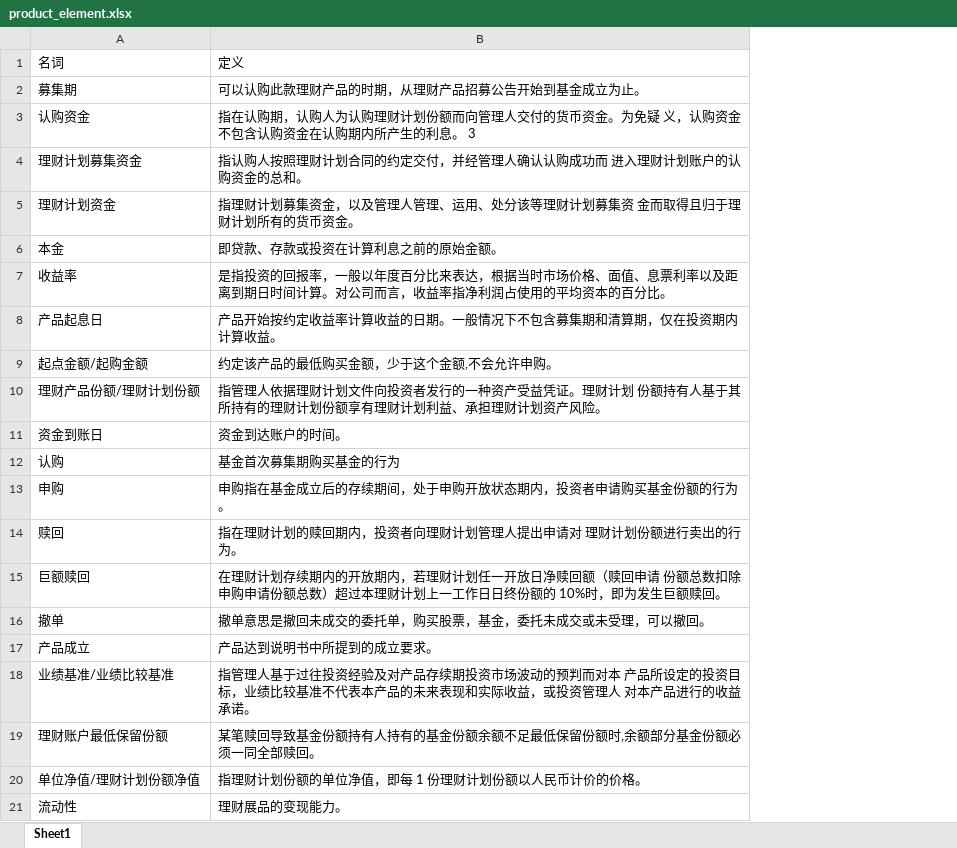
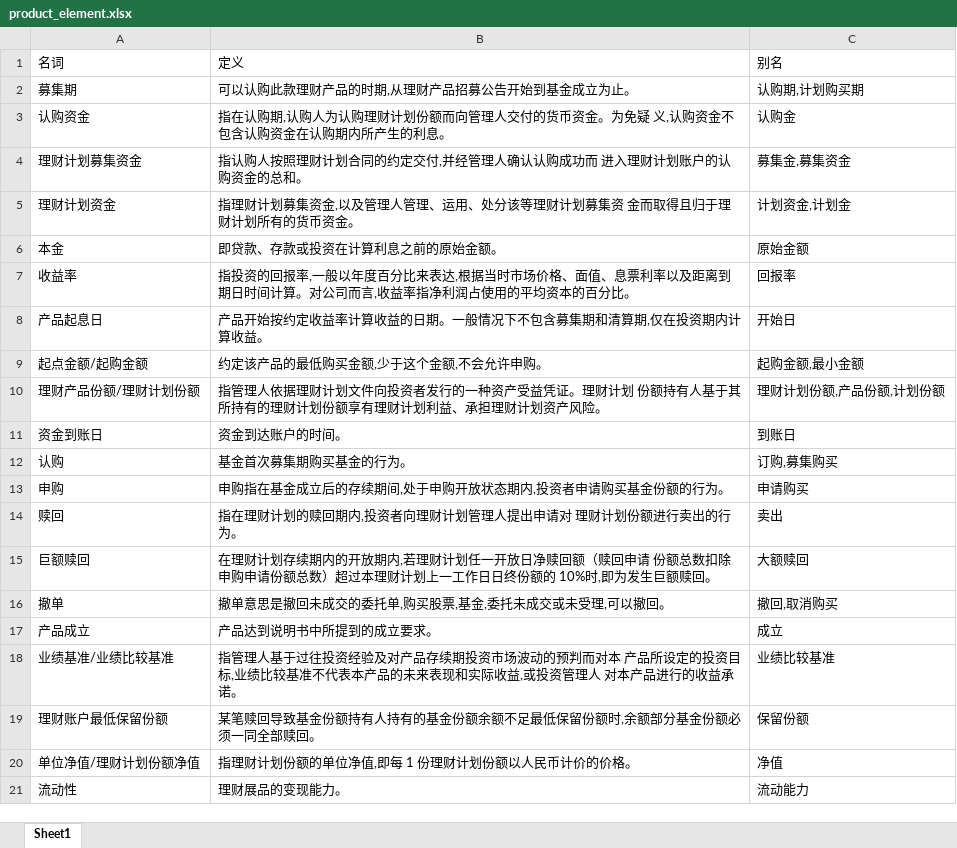
Before and after one commit to scuthls/XiaoAn, an Excel workbook: KnowledgeGraph/data/product_element.xlsx, sheet Sheet1, drawn as a sheet; values as stored, in another font and other column widths than the file's, no borders; the diff names each change by its address in the sheet, - before the commit and + after, or states it on an @@ line.

```diff
--- a/KnowledgeGraph/data/product_element.xlsx (sheet Sheet1)
+++ b/KnowledgeGraph/data/product_element.xlsx (sheet Sheet1)
+column C, rows 1-21: 别名 | 认购期,计划购买期 | 认购金 | 募集金,募集资金 | 计划资金,计划金 | 原始金额 | 回报率 | 开始日 | 起购金额,最小金额 | 理财计划份额,产品份额,计划份额 | 到账日 | 订购,募集购买 | 申请购买 | 卖出 | 大额赎回 | 撤回,取消购买 | 成立 | 业绩比较基准 | 保留份额 | 净值 | 流动能力
-B2: 可以认购此款理财产品的时期，从理财产品招募公告开始到基金成立为止。
+B2: 可以认购此款理财产品的时期,从理财产品招募公告开始到基金成立为止。
-B3: …在认购期，认购人为认购理财计划份额而向管理人交付的货币资金。为免疑 义，认购资金不包含认购资金在认购期内所产生的利息。 3
+B3: …在认购期,认购人为认购理财计划份额而向管理人交付的货币资金。为免疑 义,认购资金不包含认购资金在认购期内所产生的利息。
-B4: …约定交付，并经管理…
+B4: …约定交付,并经管理…
-B5: …募集资金，以及管理…
+B5: …募集资金,以及管理…
-B7: 是指投资的回报率，一般以年度百分比来表达，根据当时市场价格、面值、息票利率以及距离到期日时间计算。对公司而言，收益率指…
+B7: 指投资的回报率,一般以年度百分比来表达,根据当时市场价格、面值、息票利率以及距离到期日时间计算。对公司而言,收益率指…
-B8: 产品开始按约定收益率计算收益的日期。一般情况下不包含募集期和清算期，仅在投资期内计算收益。
+B8: 产品开始按约定收益率计算收益的日期。一般情况下不包含募集期和清算期,仅在投资期内计算收益。
-B9: 约定该产品的最低购买金额，少于这个金额,不会允许申购。
+B9: 约定该产品的最低购买金额,少于这个金额,不会允许申购。
-B12: 基金首次募集期购买基金的行为
+B12: 基金首次募集期购买基金的行为。
-B13: 申购指在基金成立后的存续期间，处于申购开放状态期内，投资者申请购买基金份额的行为。
+B13: 申购指在基金成立后的存续期间,处于申购开放状态期内,投资者申请购买基金份额的行为。
-B14: 指在理财计划的赎回期内，投资者向理财计划管理人提出申请对 理财计划份额进行卖出的行为。
+B14: 指在理财计划的赎回期内,投资者向理财计划管理人提出申请对 理财计划份额进行卖出的行为。
-B15: …开放期内，若理财计划任一开放日净赎回额（赎回申请 份额总数扣除申购申请份额总数）超过本理财计划上一工作日日终份额的 10%时，即为发生…
+B15: …开放期内,若理财计划任一开放日净赎回额（赎回申请 份额总数扣除申购申请份额总数）超过本理财计划上一工作日日终份额的 10%时,即为发生…
-B16: 撤单意思是撤回未成交的委托单，购买股票，基金，委托未成交或未受理，可以撤回。
+B16: 撤单意思是撤回未成交的委托单,购买股票,基金,委托未成交或未受理,可以撤回。
-B18: …投资目标，业绩比较基准不代表本产品的未来表现和实际收益，或投资管…
+B18: …投资目标,业绩比较基准不代表本产品的未来表现和实际收益,或投资管…
-B20: 指理财计划份额的单位净值，即每 1 份理财计划份额以人民币计价的价格。
+B20: 指理财计划份额的单位净值,即每 1 份理财计划份额以人民币计价的价格。
```
Also changed, not shown: KnowledgeGraph/data/attribution.xlsx, KnowledgeGraph/data/bank.xlsx, 53 other files.
